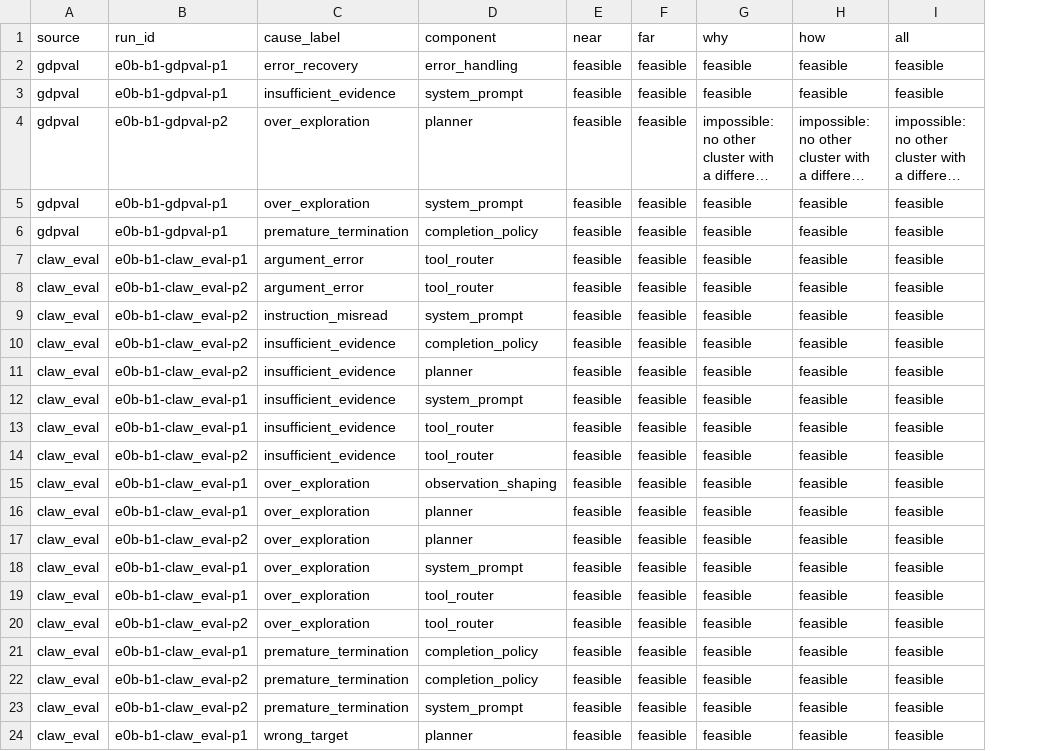
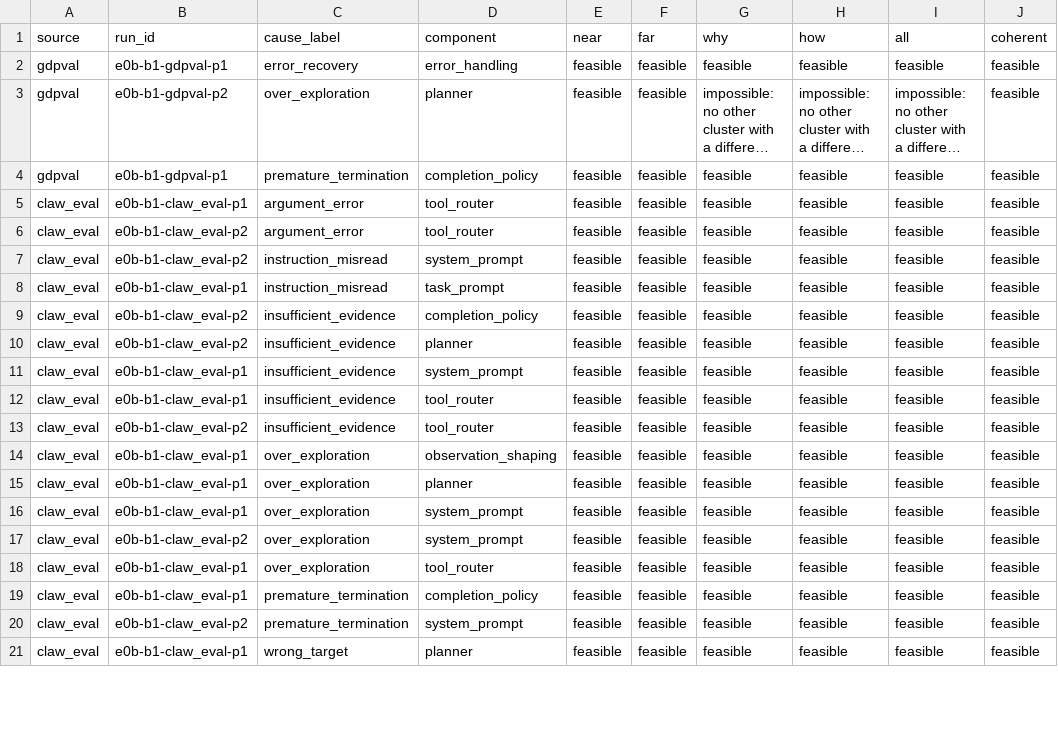
Before and after one commit to MinilordKREE/agent_harnesses_diagnostic, a CSV file: data/E0/corruption_feasibility.csv, drawn as a sheet; only a part is shown; long unchanged cells end in …; removed rows and columns are numbered as before the commit, all else as after; the diff names each change by its address in the sheet, - before the commit and + after, or states it on an @@ line.

```diff
--- a/data/E0/corruption_feasibility.csv
+++ b/data/E0/corruption_feasibility.csv
+column J (coherent), rows 2-7: all feasible; rows 9-16: all feasible; rows 18-21: all feasible
-row 3: gdpval | e0b-b1-gdpval-p1 | insufficient_evidence | system_prompt | feasible | feasible | feasible | feasible | feasible
-row 5: gdpval | e0b-b1-gdpval-p1 | over_exploration | system_prompt | feasible | feasible | feasible | feasible | feasible
+row 8: claw_eval | e0b-b1-claw_eval-p1 | instruction_misread | task_prompt | feasible | feasible | feasible | feasible | feasible | feasible
-row 17: claw_eval | e0b-b1-claw_eval-p2 | over_exploration | planner | feasible | feasible | feasible | feasible | feasible
+row 17: claw_eval | e0b-b1-claw_eval-p2 | over_exploration | system_prompt | feasible | feasible | feasible | feasible | feasible | feasible
-row 20: claw_eval | e0b-b1-claw_eval-p2 | over_exploration | tool_router | feasible | feasible | feasible | feasible | feasible
-row 22: claw_eval | e0b-b1-claw_eval-p2 | premature_termination | completion_policy | feasible | feasible | feasible | feasible | feasible
```
Also changed, not shown: data/E0/cost.csv, data/E0/decisions.csv, 22 other files.
